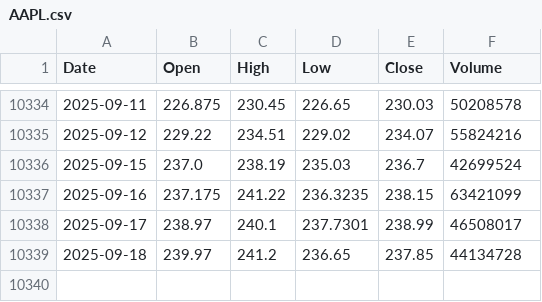
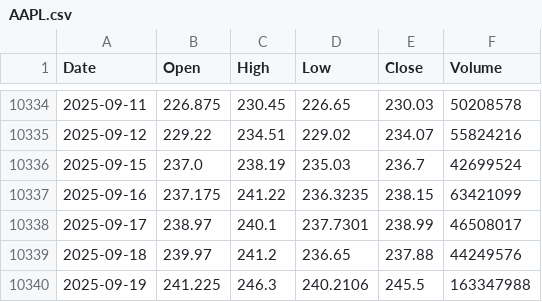
Before and after one commit to tpoffice1/sp500-ohlc, a CSV file: data/raw/AAPL.csv, drawn as a sheet; only a part is shown, gaps mark what is left out.

```diff
--- a/data/raw/AAPL.csv
+++ b/data/raw/AAPL.csv
@@ -10338,2 +10338,3 @@ Date,Open,High,Low,Close,Volume
 2025-09-17,238.97,240.1,237.7301,238.99,46508017
-2025-09-18,239.97,241.2,236.65,237.85,44134728
+2025-09-18,239.97,241.2,236.65,237.88,44249576
+2025-09-19,241.225,246.3,240.2106,245.5,163347988
```
Also changed, not shown: data/raw/AVGO.csv, data/raw/GOOG.csv, 8 other files.
